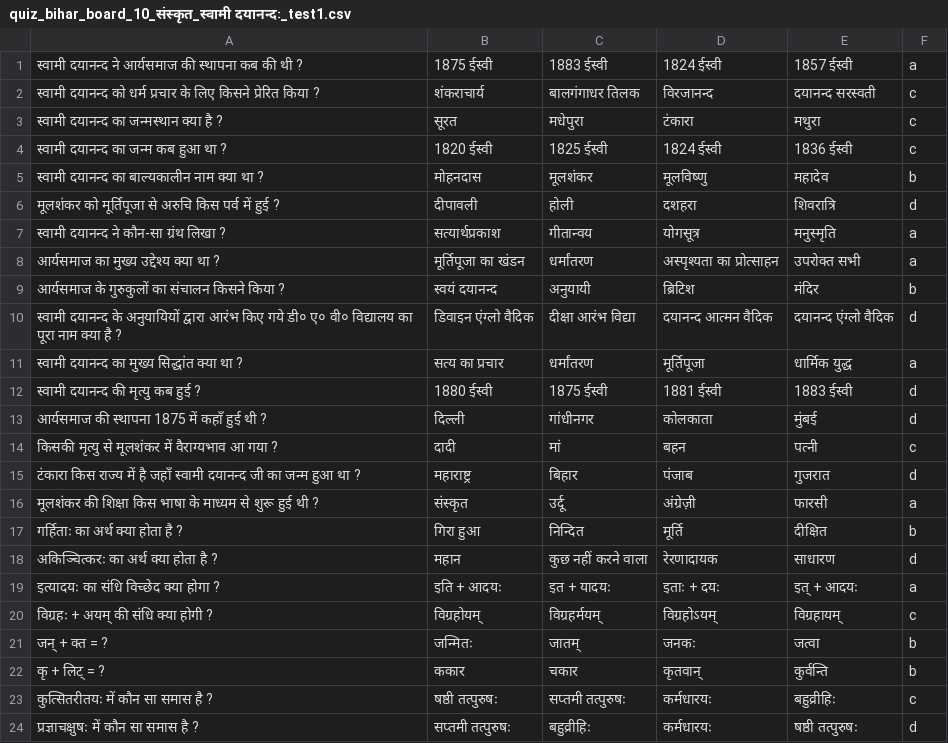
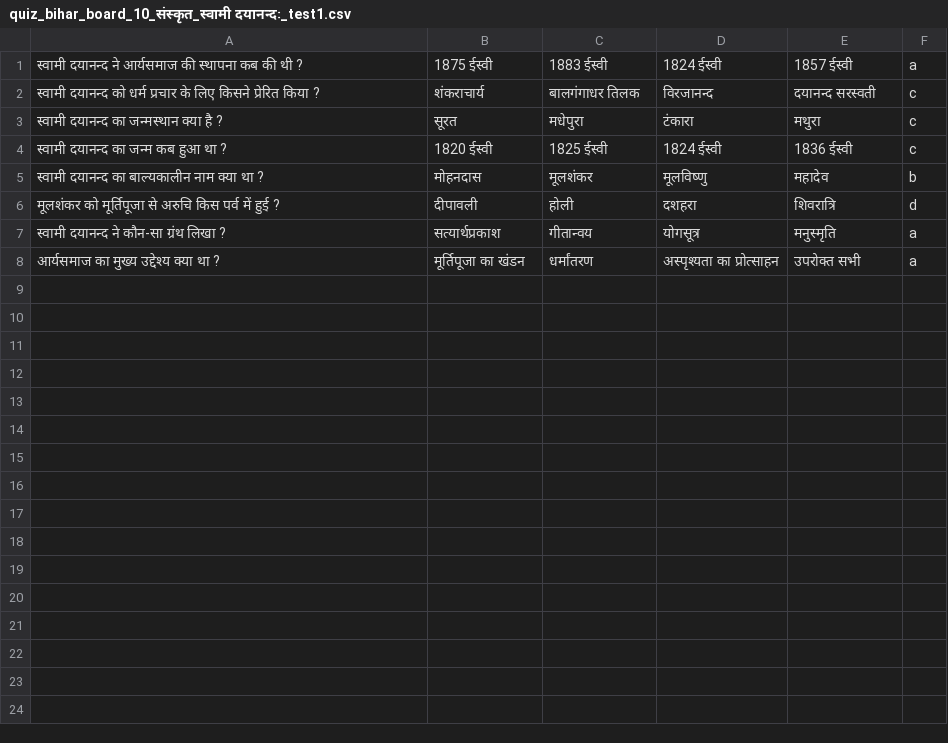
Before and after one commit to Learngupt/learngupt, a CSV file: Contents/Quizzes/quiz_bihar_board_10_संस्कृत_स्वामी दयानन्दः_test1.csv, drawn as a sheet; the diff names each change by its address in the sheet, - before the commit and + after, or states it on an @@ line.

```diff
--- a/Contents/Quizzes/quiz_bihar_board_10_संस्कृत_स्वामी दयानन्दः_test1.csv
+++ b/Contents/Quizzes/quiz_bihar_board_10_संस्कृत_स्वामी दयानन्दः_test1.csv
-row 9: आर्यसमाज के गुरुकुलों का संचालन किसने किया ? | स्वयं दयानन्द | अनुयायी | ब्रिटिश | मंदिर | b
-row 10: स्वामी दयानन्द के अनुयायियों द्वारा आरंभ किए गये डी० ए० वी० विद्यालय का पूरा नाम क्या है ? | डिवाइन एंग्लो वैदिक | दीक्षा आरंभ विद्या | दयानन्द आत्मन वैदिक | दयानन्द एंग्लो वैदिक | d
-row 11: स्वामी दयानन्द का मुख्य सिद्धांत क्या था ? | सत्य का प्रचार | धर्मांतरण | मूर्तिपूजा | धार्मिक युद्ध | a
-row 12: स्वामी दयानन्द की मृत्यु कब हुई ? | 1880 ईस्वी | 1875 ईस्वी | 1881 ईस्वी | 1883 ईस्वी | d
-row 13: आर्यसमाज की स्थापना 1875 में कहाँ हुई थी ? | दिल्ली | गांधीनगर | कोलकाता | मुंबई | d
-row 14: किसकी मृत्यु से मूलशंकर में वैराग्यभाव आ गया ? | दादी | मां | बहन | पत्नी | c
-row 15: टंकारा किस राज्य में है जहाँ स्वामी दयानन्द जी का जन्म हुआ था ? | महाराष्ट्र | बिहार | पंजाब | गुजरात | d
-row 16: मूलशंकर की शिक्षा किस भाषा के माध्यम से शुरू हुई थी ? | संस्कृत | उर्दू | अंग्रेज़ी | फारसी | a
-row 17: गर्हिताः का अर्थ क्या होता है ? | गिरा हुआ | निन्दित | मूर्ति | दीक्षित | b
-row 18: अकिञ्चित्करः का अर्थ क्या होता है ? | महान | कुछ नहीं करने वाला | रेरणादायक | साधारण | d
-row 19: इत्यादयः का संधि विच्छेद क्या होगा ? | इति + आदयः | इत + यादयः | इताः + दयः | इत् + आदयः | a
-row 20: विग्रहः + अयम् की संधि क्या होगी ? | विग्रहोयम् | विग्रहर्मयम् | विग्रहोऽयम् | विग्रहायम् | c
-row 21: जन् + क्त = ? | जन्मितः | जातम् | जनकः | जत्वा | b
-row 22: कृ + लिट् = ? | ककार | चकार | कृतवान् | कुर्वन्ति | b
-row 23: कुत्सितरीतयः में कौन सा समास है ? | षष्ठी तत्पुरुषः | सप्तमी तत्पुरुषः | कर्मधारयः | बहुव्रीहिः | c
-row 24: प्रज्ञाचक्षुषः में कौन सा समास है ? | सप्तमी तत्पुरुषः | बहुव्रीहिः | कर्मधारयः | षष्ठी तत्पुरुषः | d
```
Also changed, not shown: Chapters/chapters_bihar_board_10_संस्कृत.csv, Contents/MCQs/mcqs_bihar_board_10_संस्कृत_संस्कृतसाहित्ये लेखिकाः.csv, 4 other files.
